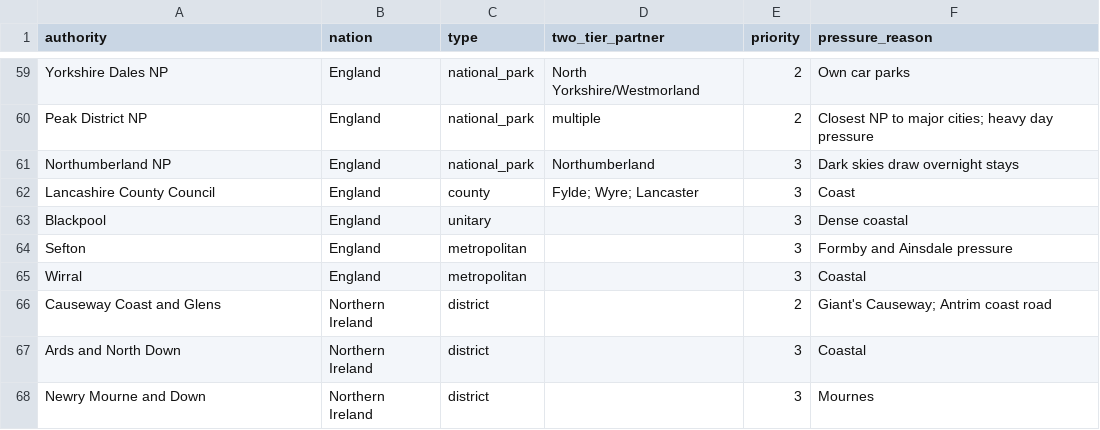
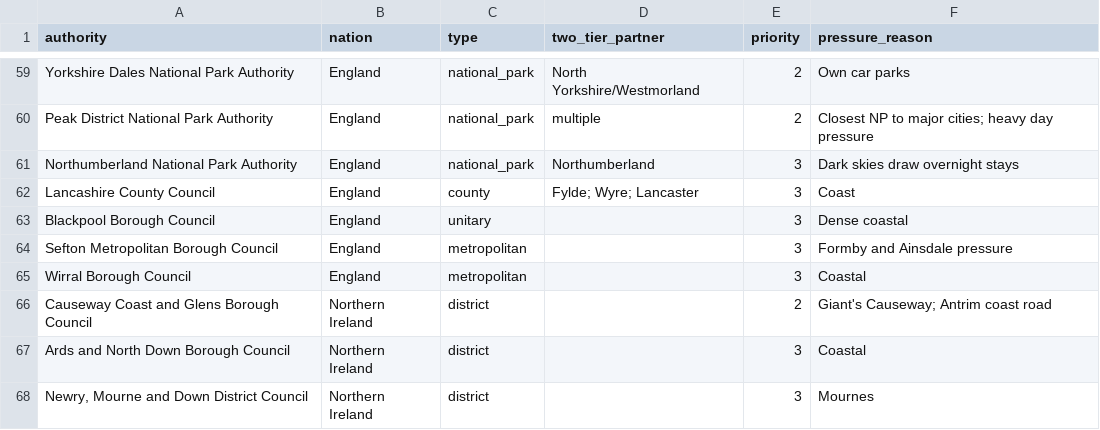
Before and after one commit to andrewdunn358-dev/vanlife, a CSV file: data/authorities-priority.csv, drawn as a sheet; only a part is shown, gaps mark what is left out; the diff covers the shown part only; the diff names each change by its address in the sheet, - before the commit and + after, or states it on an @@ line.

```diff
--- a/data/authorities-priority.csv
+++ b/data/authorities-priority.csv
-A59 (authority): Yorkshire Dales NP
+A59 (authority): Yorkshire Dales National Park Authority
-A60 (authority): Peak District NP
+A60 (authority): Peak District National Park Authority
-A61 (authority): Northumberland NP
+A61 (authority): Northumberland National Park Authority
-A63 (authority): Blackpool
+A63 (authority): Blackpool Borough Council
-A64 (authority): Sefton
+A64 (authority): Sefton Metropolitan Borough Council
-A65 (authority): Wirral
+A65 (authority): Wirral Borough Council
-A66 (authority): Causeway Coast and Glens
+A66 (authority): Causeway Coast and Glens Borough Council
-A67 (authority): Ards and North Down
+A67 (authority): Ards and North Down Borough Council
-A68 (authority): Newry Mourne and Down
+A68 (authority): Newry, Mourne and Down District Council
```
Also changed, not shown: 44 edited cells elsewhere in this file, data/research-register.csv, 4 other files.
